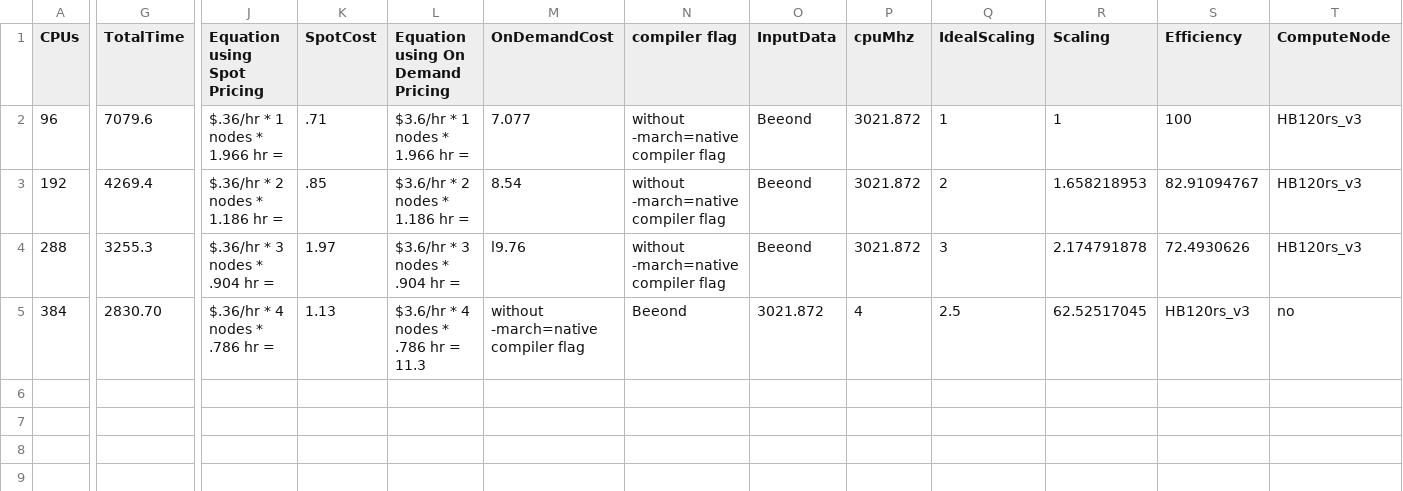
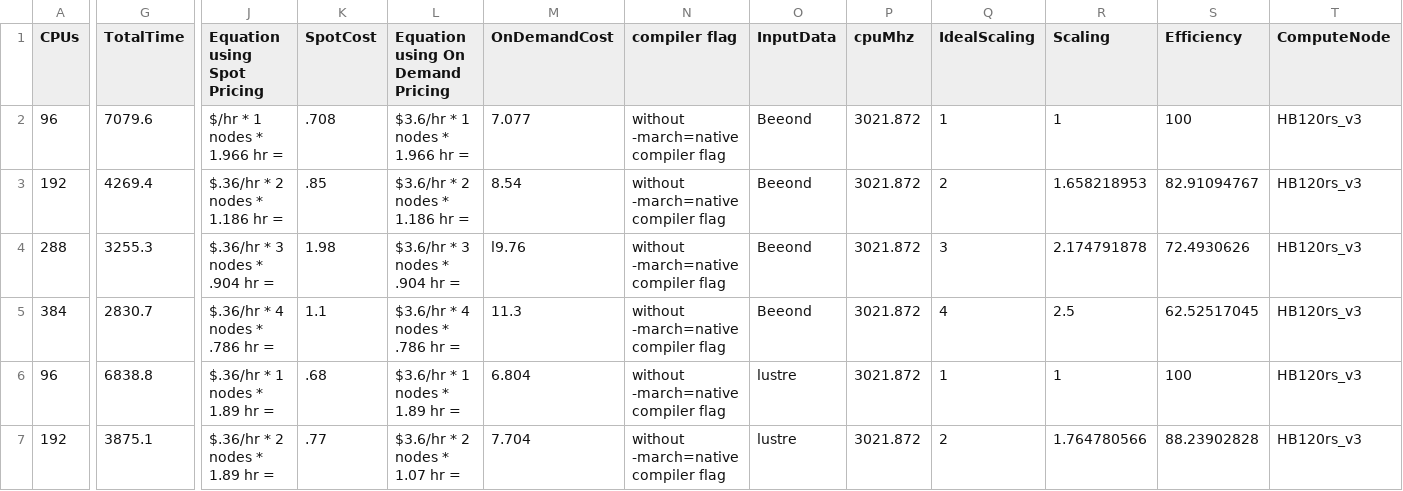
Before and after one commit to CMASCenter/cyclecloud-cmaq, a CSV file: docs/user_guide_cyclecloud/qa/scaling_HBv120.v54.csv, drawn as a sheet; only a part is shown, gaps mark what is left out; rows hold the shown columns only; the diff covers the shown part only; the diff names each change by its address in the sheet, - before the commit and + after, or states it on an @@ line.

Commit message:
update

```diff
--- a/docs/user_guide_cyclecloud/qa/scaling_HBv120.v54.csv
+++ b/docs/user_guide_cyclecloud/qa/scaling_HBv120.v54.csv
-J2 (Equation using Spot Pricing): $.36/hr * 1 nodes * 1.966 hr =
+J2 (Equation using Spot Pricing): $/hr * 1 nodes * 1.966 hr =
-K2 (SpotCost): .71
+K2 (SpotCost): .708
-K4 (SpotCost): 1.97
+K4 (SpotCost): 1.98
-G5 (TotalTime): 2830.70
+G5 (TotalTime): 2830.7
-K5 (SpotCost): 1.13
+K5 (SpotCost): 1.1
-L5 (Equation using On Demand Pricing): $3.6/hr * 4 nodes * .786 hr = 11.3
+L5 (Equation using On Demand Pricing): $3.6/hr * 4 nodes * .786 hr =
-M5 (OnDemandCost): without -march=native compiler flag
+M5 (OnDemandCost): 11.3
-N5 (compiler flag): Beeond
+N5 (compiler flag): without -march=native compiler flag
-O5 (InputData): 3021.872
+O5 (InputData): Beeond
-P5 (cpuMhz): 4
+P5 (cpuMhz): 3021.872
-Q5 (IdealScaling): 2.5
+Q5 (IdealScaling): 4
-R5 (Scaling): 62.52517045
+R5 (Scaling): 2.5
-S5 (Efficiency): HB120rs_v3
+S5 (Efficiency): 62.52517045
-T5 (ComputeNode): no
+T5 (ComputeNode): HB120rs_v3
+row 6: 96 | 6838.8 | $.36/hr * 1 nodes * 1.89 hr = | .68 | $3.6/hr * 1 nodes * 1.89 hr = | 6.804 | without -march=native compiler flag | lustre | 3021.872 | 1 | 1 | 100 | HB120rs_v3
+row 7: 192 | 3875.1 | $.36/hr * 2 nodes * 1.89 hr = | .77 | $3.6/hr * 2 nodes * 1.07 hr = | 7.704 | without -march=native compiler flag | lustre | 3021.872 | 2 | 1.764780566 | 88.23902828 | HB120rs_v3
```
Also changed, not shown: 1 edited cell elsewhere in this file.
